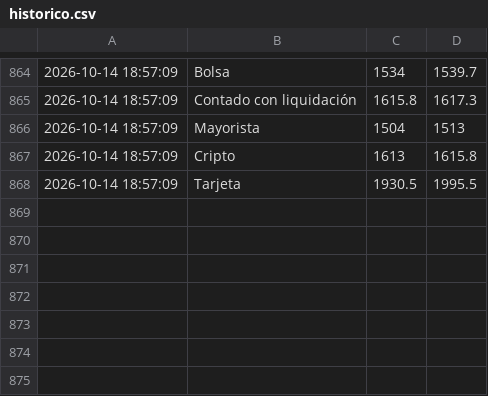
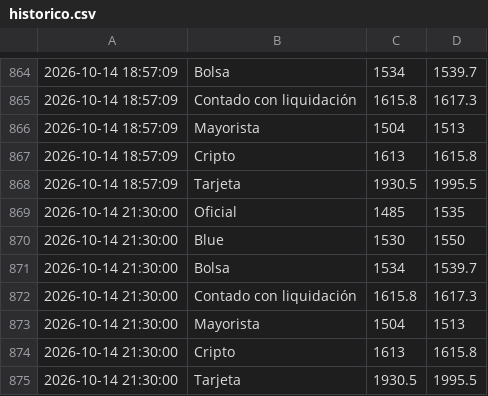
Before and after one commit to AlexisRobledoo/cotizador-dolar-ar, a CSV file: historico.csv, drawn as a sheet; only a part is shown, gaps mark what is left out.

```diff
--- a/historico.csv
+++ b/historico.csv
@@ -868 +868,8 @@
 2026-10-14 18:57:09,Tarjeta,1930.5,1995.5
+2026-10-14 21:30:00,Oficial,1485,1535
+2026-10-14 21:30:00,Blue,1530,1550
+2026-10-14 21:30:00,Bolsa,1534,1539.7
+2026-10-14 21:30:00,Contado con liquidación,1615.8,1617.3
+2026-10-14 21:30:00,Mayorista,1504,1513
+2026-10-14 21:30:00,Cripto,1613,1615.8
+2026-10-14 21:30:00,Tarjeta,1930.5,1995.5
```
